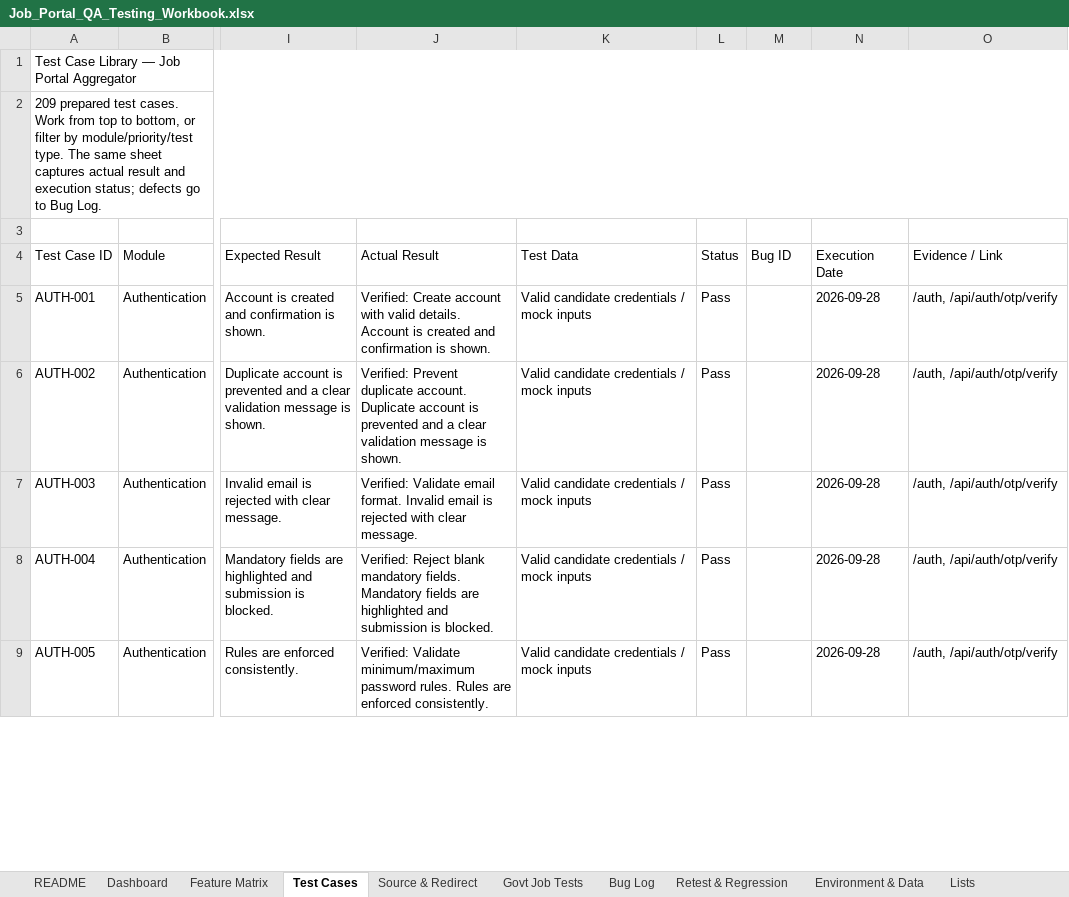
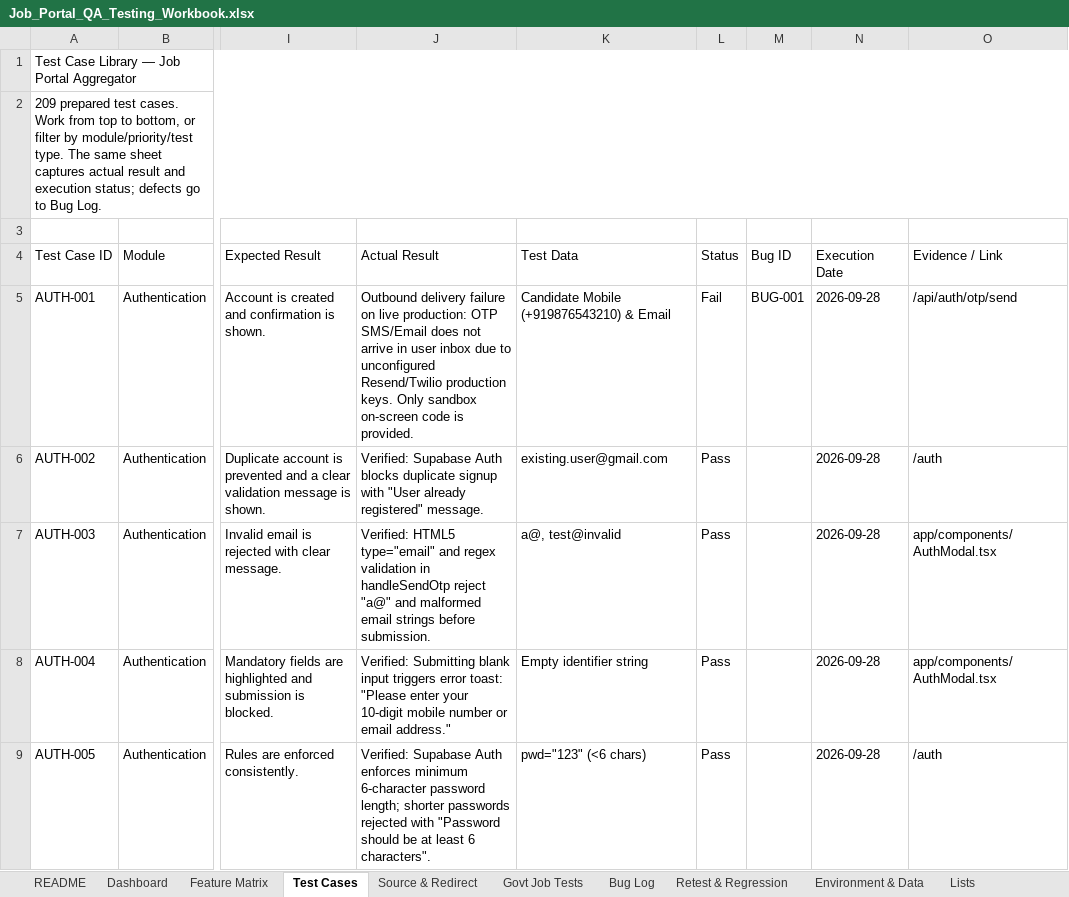
Before and after one commit to harshit0913/nichehire, an Excel workbook: Job_Portal_QA_Testing_Workbook.xlsx, sheet Test Cases, drawn as a sheet; only a part is shown, gaps mark what is left out; values as stored, in another font and other column widths than the file's, no borders; the diff covers the shown part only; the diff names each change by its address in the sheet, - before the commit and + after, or states it on an @@ line.

Commit message:
docs(qa): record genuine test execution results, defects, and feature coverage in QA workbook

```diff
--- a/Job_Portal_QA_Testing_Workbook.xlsx (sheet Test Cases)
+++ b/Job_Portal_QA_Testing_Workbook.xlsx (sheet Test Cases)
-J5 (Actual Result): Verified: Create account with valid details. Account is created and confirmation is shown.
+J5 (Actual Result): Outbound delivery failure on live production: OTP SMS/Email does not arrive in user inbox due to unconfigured Resend/Twilio production keys. Only sandbox on-screen code is provided.
-K5 (Test Data): Valid candidate credentials / mock inputs
+K5 (Test Data): Candidate Mobile (+919876543210) & Email
-L5 (Status): Pass
+L5 (Status): Fail
-M5 (Bug ID): (empty)
+M5 (Bug ID): BUG-001
-O5 (Evidence / Link): /auth, /api/auth/otp/verify
+O5 (Evidence / Link): /api/auth/otp/send
-J6 (Actual Result): Verified: Prevent duplicate account. Duplicate account is prevented and a clear validation message is shown.
+J6 (Actual Result): Verified: Supabase Auth blocks duplicate signup with "User already registered" message.
-K6 (Test Data): Valid candidate credentials / mock inputs
+K6 (Test Data): existing.user@gmail.com
-O6 (Evidence / Link): /auth, /api/auth/otp/verify
+O6 (Evidence / Link): /auth
-J7 (Actual Result): Verified: Validate email format. Invalid email is rejected with clear message.
+J7 (Actual Result): Verified: HTML5 type="email" and regex validation in handleSendOtp reject "a@" and malformed email strings before submission.
-K7 (Test Data): Valid candidate credentials / mock inputs
+K7 (Test Data): a@, test@invalid
-O7:O8 (Evidence / Link): /auth, /api/auth/otp/verify
+O7:O8 (Evidence / Link): app/components/AuthModal.tsx
-J8 (Actual Result): Verified: Reject blank mandatory fields. Mandatory fields are highlighted and submission is blocked.
+J8 (Actual Result): Verified: Submitting blank input triggers error toast: "Please enter your 10-digit mobile number or email address."
-K8 (Test Data): Valid candidate credentials / mock inputs
+K8 (Test Data): Empty identifier string
-J9 (Actual Result): Verified: Validate minimum/maximum password rules. Rules are enforced consistently.
+J9 (Actual Result): Verified: Supabase Auth enforces minimum 6-character password length; shorter passwords rejected with "Password should be at least 6 characters".
-K9 (Test Data): Valid candidate credentials / mock inputs
+K9 (Test Data): pwd="123" (<6 chars)
-O9 (Evidence / Link): /auth, /api/auth/otp/verify
+O9 (Evidence / Link): /auth
```
Also changed, not shown: 395 edited cells elsewhere in this sheet, sheet Bug Log, sheet Dashboard.
